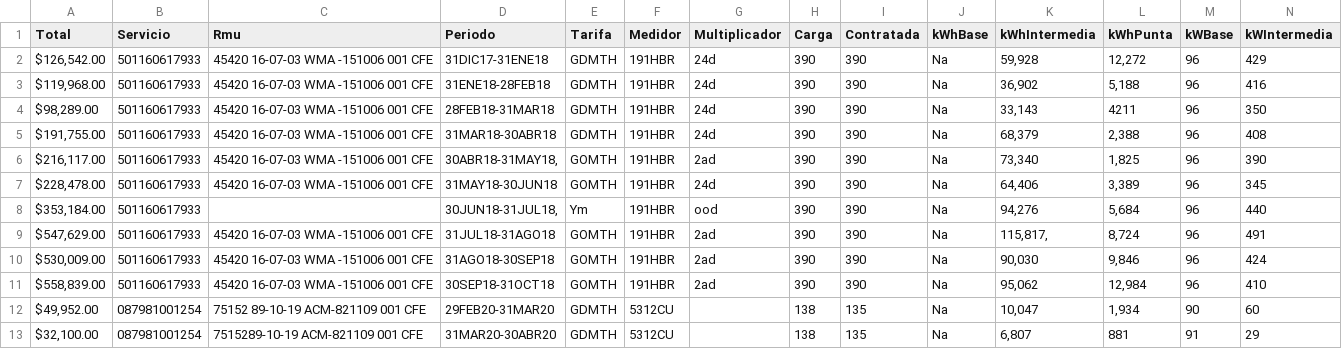
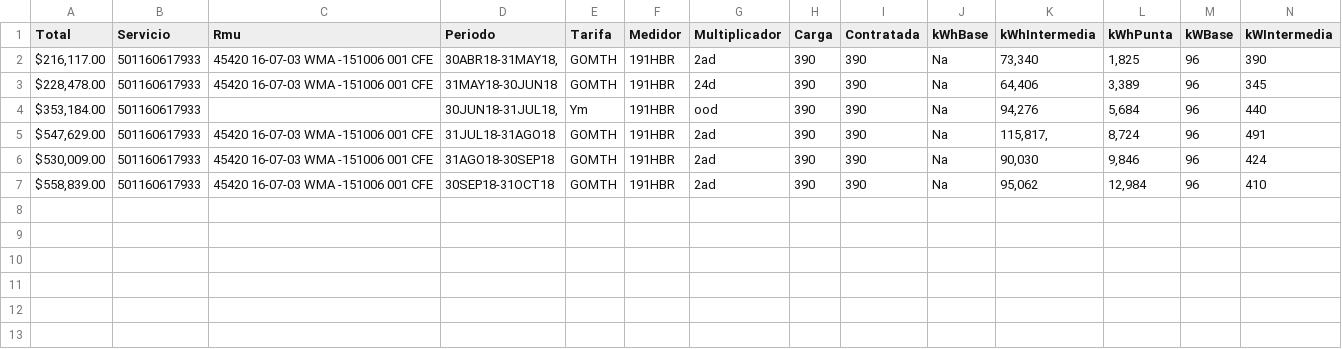
Before and after one commit to KevinWoolfolk/CFE-receipts-OCR, a CSV file: recibos_cfe.csv, drawn as a sheet; only a part is shown; rows hold the shown columns only; the diff names each change by its address in the sheet, - before the commit and + after, or states it on an @@ line.

```diff
--- a/recibos_cfe.csv
+++ b/recibos_cfe.csv
-row 2: $126,542.00 | 501160617933 | 45420 16-07-03 WMA -151006 001 CFE | 31DIC17-31ENE18 | GDMTH | 191HBR | 24d | 390 | 390 | Na | 59,928 | 12,272 | 96 | 429
-row 3: $119,968.00 | 501160617933 | 45420 16-07-03 WMA -151006 001 CFE | 31ENE18-28FEB18 | GDMTH | 191HBR | 24d | 390 | 390 | Na | 36,902 | 5,188 | 96 | 416
-row 4: $98,289.00 | 501160617933 | 45420 16-07-03 WMA -151006 001 CFE | 28FEB18-31MAR18 | GDMTH | 191HBR | 24d | 390 | 390 | Na | 33,143 | 4211 | 96 | 350
-row 5: $191,755.00 | 501160617933 | 45420 16-07-03 WMA -151006 001 CFE | 31MAR18-30ABR18 | GDMTH | 191HBR | 24d | 390 | 390 | Na | 68,379 | 2,388 | 96 | 408
-row 12: $49,952.00 | 087981001254 | 75152 89-10-19 ACM-821109 001 CFE | 29FEB20-31MAR20 | GDMTH | 5312CU |  | 138 | 135 | Na | 10,047 | 1,934 | 90 | 60
-row 13: $32,100.00 | 087981001254 | 7515289-10-19 ACM-821109 001 CFE | 31MAR20-30ABR20 | GDMTH | 5312CU |  | 138 | 135 | Na | 6,807 | 881 | 91 | 29
```
Also changed, not shown: 3 other files.
